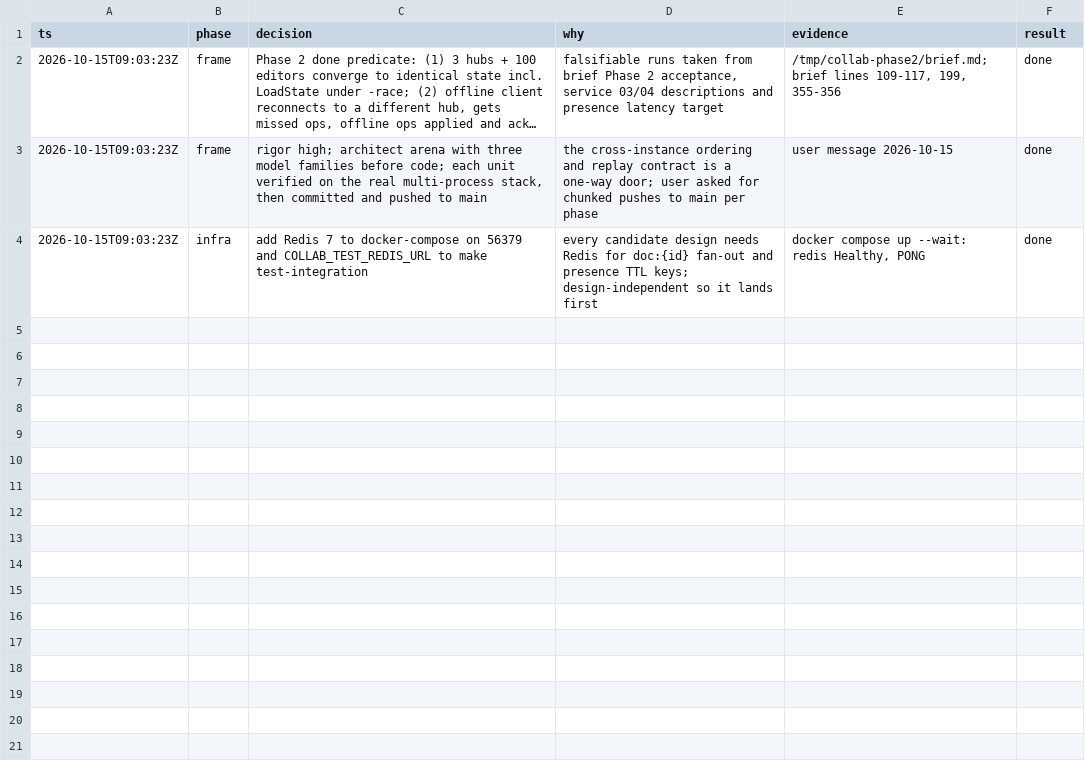
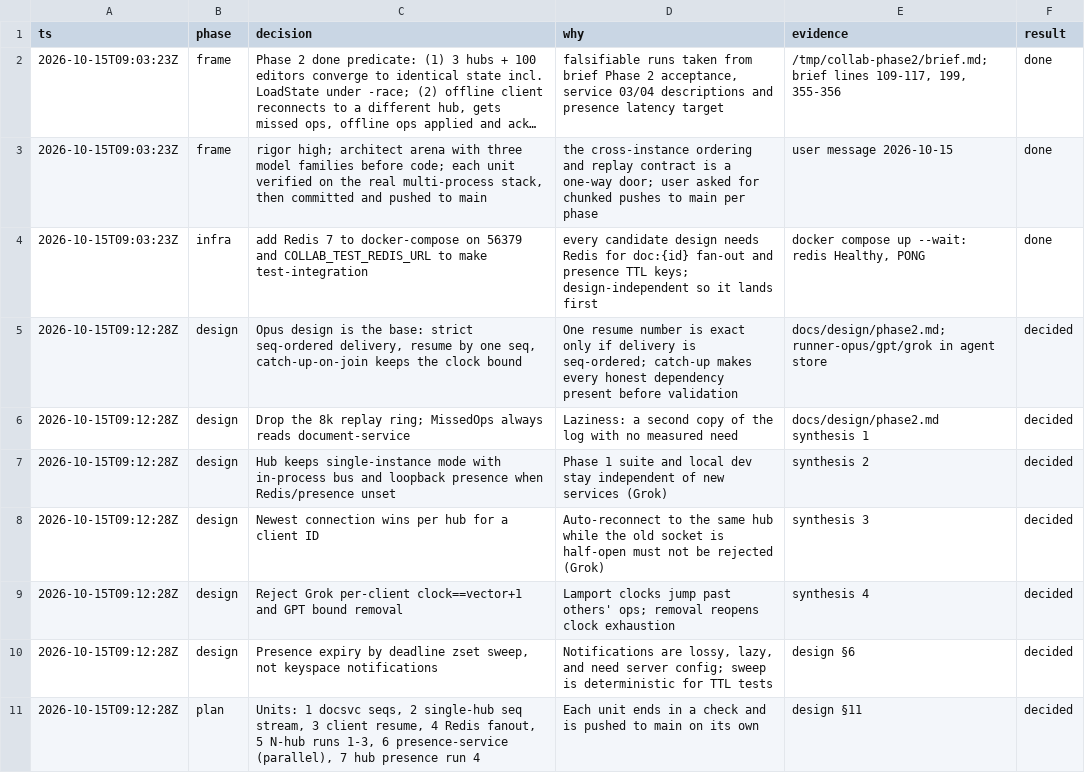
Before and after one commit to rowjay007/collab-sphere, a TSV file: docs/phase2-decisions.tsv, drawn as a sheet; long unchanged cells end in ….

```diff
--- a/docs/phase2-decisions.tsv
+++ b/docs/phase2-decisions.tsv
@@ -4 +4,8 @@ ts	phase	decision	why	evidence	result
 2026-10-15T09:03:23Z	infra	add Redis 7 to docker-compose on 56379 and COLLAB_TEST_REDIS_URL to make test-integration	every candidate design needs Redis for doc:{id} fan-out and presence TTL keys; design-independent so it lands first	docker compose up --wait: redis Healthy, PONG	done
+2026-10-15T09:12:28Z	design	Opus design is the base: strict seq-ordered delivery, resume by one seq, catch-up-on-join keeps the clock bound	One resume number is exact only if delivery is seq-ordered; catch-up makes every honest dependency present before validation	docs/design/phase2.md; runner-opus/gpt/grok in agent store	decided
+2026-10-15T09:12:28Z	design	Drop the 8k replay ring; MissedOps always reads document-service	Laziness: a second copy of the log with no measured need	docs/design/phase2.md synthesis 1	decided
+2026-10-15T09:12:28Z	design	Hub keeps single-instance mode with in-process bus and loopback presence when Redis/presence unset	Phase 1 suite and local dev stay independent of new services (Grok)	synthesis 2	decided
+2026-10-15T09:12:28Z	design	Newest connection wins per hub for a client ID	Auto-reconnect to the same hub while the old socket is half-open must not be rejected (Grok)	synthesis 3	decided
+2026-10-15T09:12:28Z	design	Reject Grok per-client clock==vector+1 and GPT bound removal	Lamport clocks jump past others' ops; removal reopens clock exhaustion	synthesis 4	decided
+2026-10-15T09:12:28Z	design	Presence expiry by deadline zset sweep, not keyspace notifications	Notifications are lossy, lazy, and need server config; sweep is deterministic for TTL tests	design §6	decided
+2026-10-15T09:12:28Z	plan	Units: 1 docsvc seqs, 2 single-hub seq stream, 3 client resume, 4 Redis fanout, 5 N-hub runs 1-3, 6 presence-service (parallel), 7 hub presence run 4	Each unit ends in a check and is pushed to main on its own	design §11	decided
```
Also changed, not shown: 1 other file.
